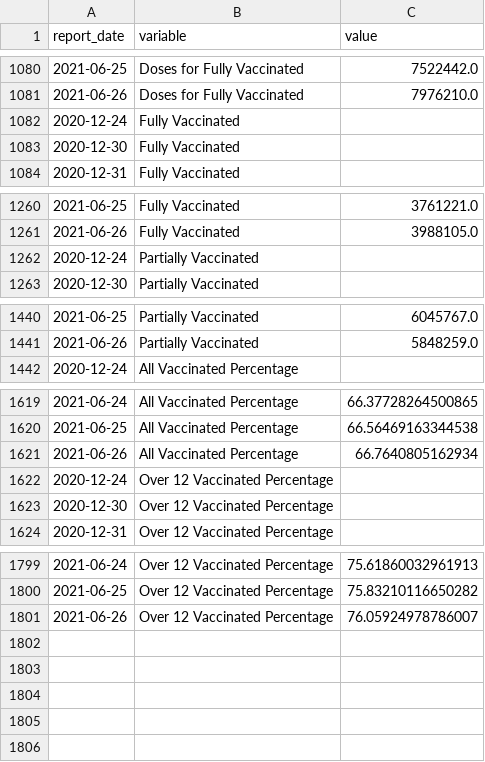
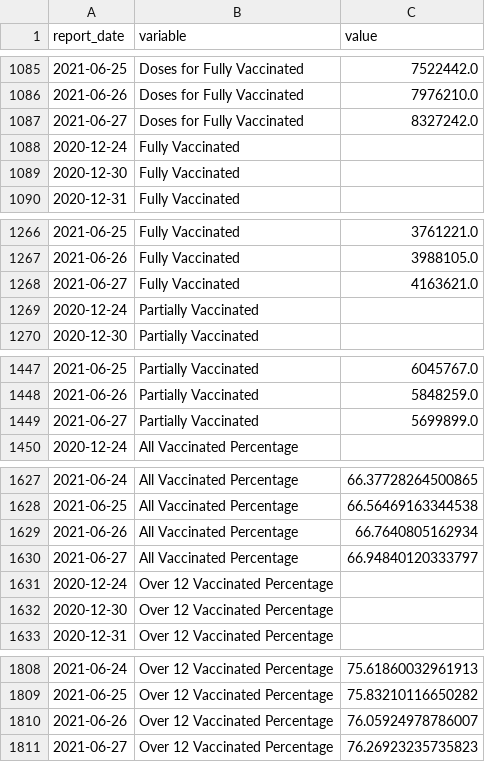
Before and after one commit to minix1234/minix1234.github.io, a CSV file: pelican/content/dfmelt.csv, drawn as a sheet; only a part is shown, gaps mark what is left out; the diff covers the shown part only; the diff names each change by its address in the sheet, - before the commit and + after, or states it on an @@ line.

```diff
--- a/pelican/content/dfmelt.csv
+++ b/pelican/content/dfmelt.csv
+row 1087: 2021-06-27 | Doses for Fully Vaccinated | 8327242.0
+row 1268: 2021-06-27 | Fully Vaccinated | 4163621.0
+row 1449: 2021-06-27 | Partially Vaccinated | 5699899.0
+row 1630: 2021-06-27 | All Vaccinated Percentage | 66.94840120333797
+row 1811: 2021-06-27 | Over 12 Vaccinated Percentage | 76.26923235735823
```
Also changed, not shown: 5 added rows elsewhere in this file, pelican/content/dfVC.csv, 16 other files.
